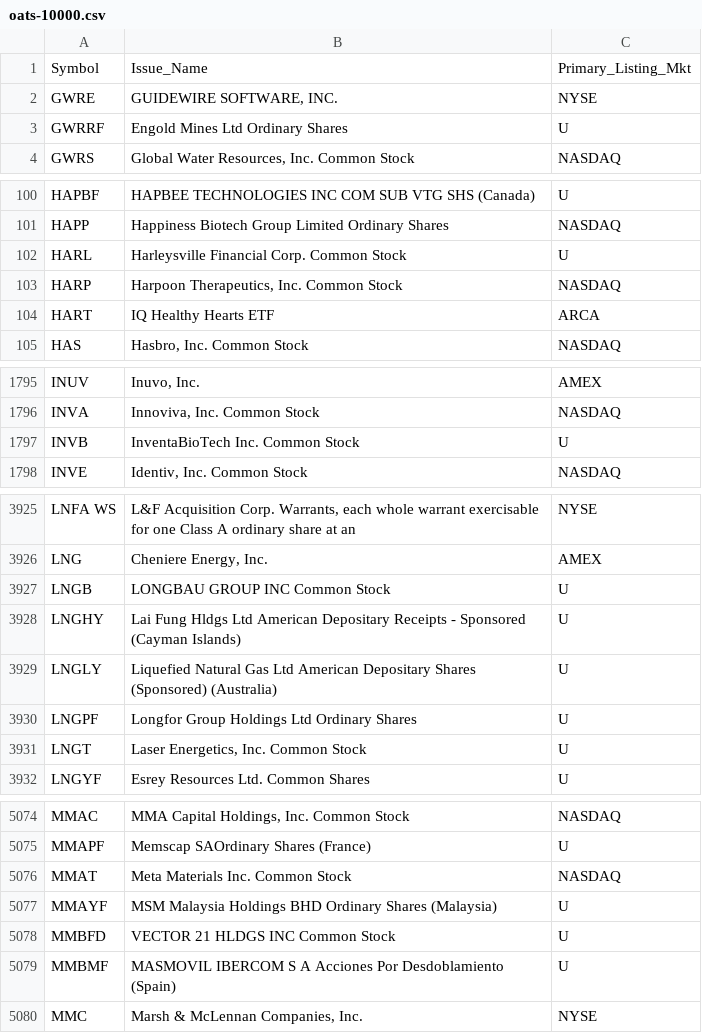
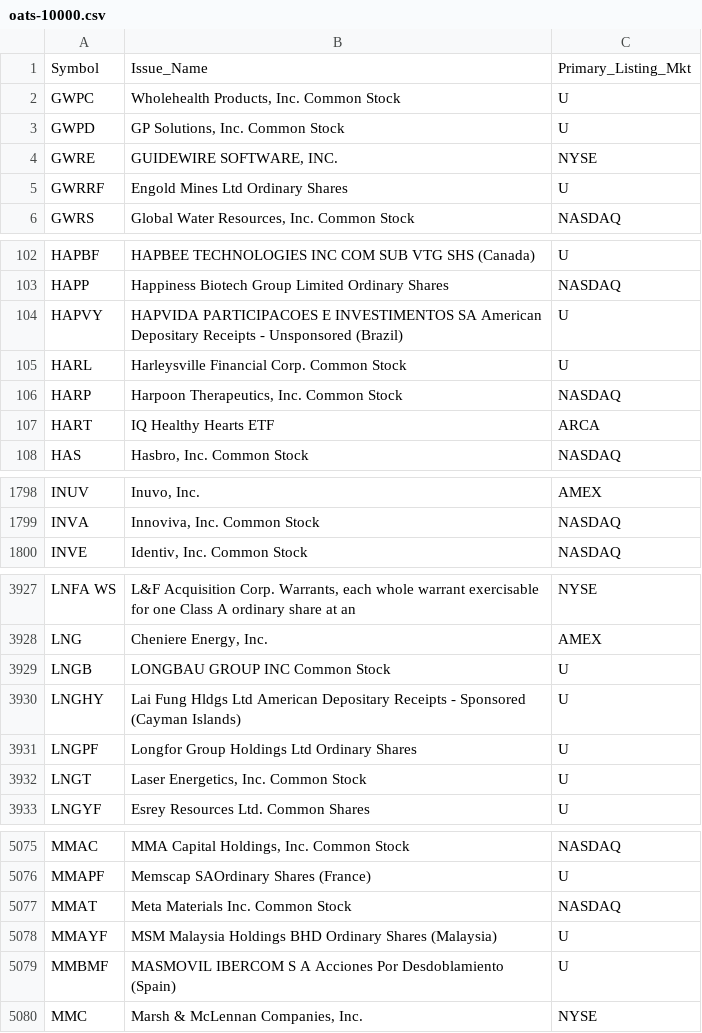
Before and after one commit to haoenhui/oats-reportable, a CSV file: oats-10000.csv, drawn as a sheet; only a part is shown, gaps mark what is left out; removed rows and columns are numbered as before the commit, all else as after; the diff covers the shown part only; the diff names each change by its address in the sheet, - before the commit and + after, or states it on an @@ line.

```diff
--- a/oats-10000.csv
+++ b/oats-10000.csv
+row 2: GWPC | Wholehealth Products, Inc. Common Stock | U
+row 3: GWPD | GP Solutions, Inc. Common Stock | U
+row 104: HAPVY | HAPVIDA PARTICIPACOES E INVESTIMENTOS SA American Depositary Receipts - Unsponsored (Brazil) | U
-row 1797: INVB | InventaBioTech Inc. Common Stock | U
-row 3929: LNGLY | Liquefied Natural Gas Ltd American Depositary Shares (Sponsored) (Australia) | U
-row 5078: MMBFD | VECTOR 21 HLDGS INC Common Stock | U
```
Also changed, not shown: 1 removed row and 2 edited cells elsewhere in this file, oats-00000.csv, oats-05000.csv, 2 other files.
